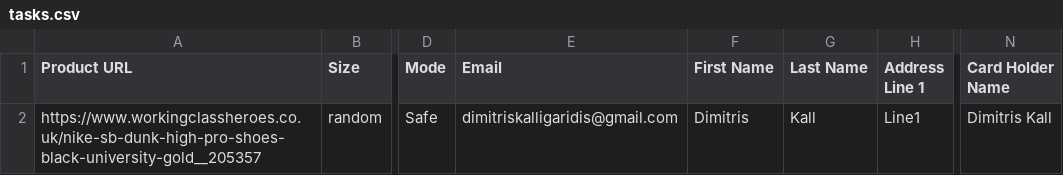
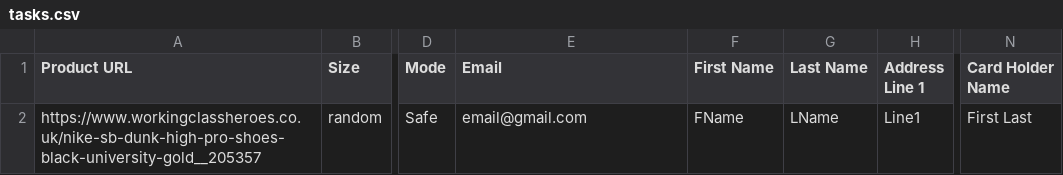
Before and after one commit to retryoos/WreckAIO, a CSV file: WorkingClassHeroes/tasks.csv, drawn as a sheet; only a part is shown, gaps mark what is left out; the diff names each change by its address in the sheet, - before the commit and + after, or states it on an @@ line.

Commit message:
Update tasks.csv

```diff
--- a/WorkingClassHeroes/tasks.csv
+++ b/WorkingClassHeroes/tasks.csv
-E2 (Email): dimitriskalligaridis@gmail.com
+E2 (Email): email@gmail.com
-F2 (First Name): Dimitris
+F2 (First Name): FName
-G2 (Last Name): Kall
+G2 (Last Name): LName
-N2 (Card Holder Name): Dimitris Kall
+N2 (Card Holder Name): First Last
```
